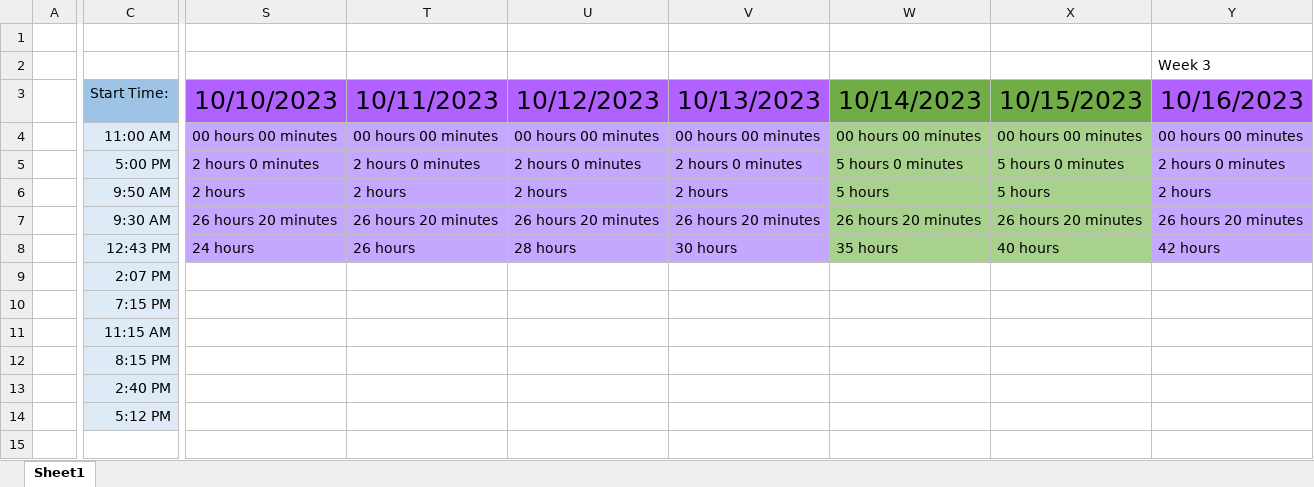
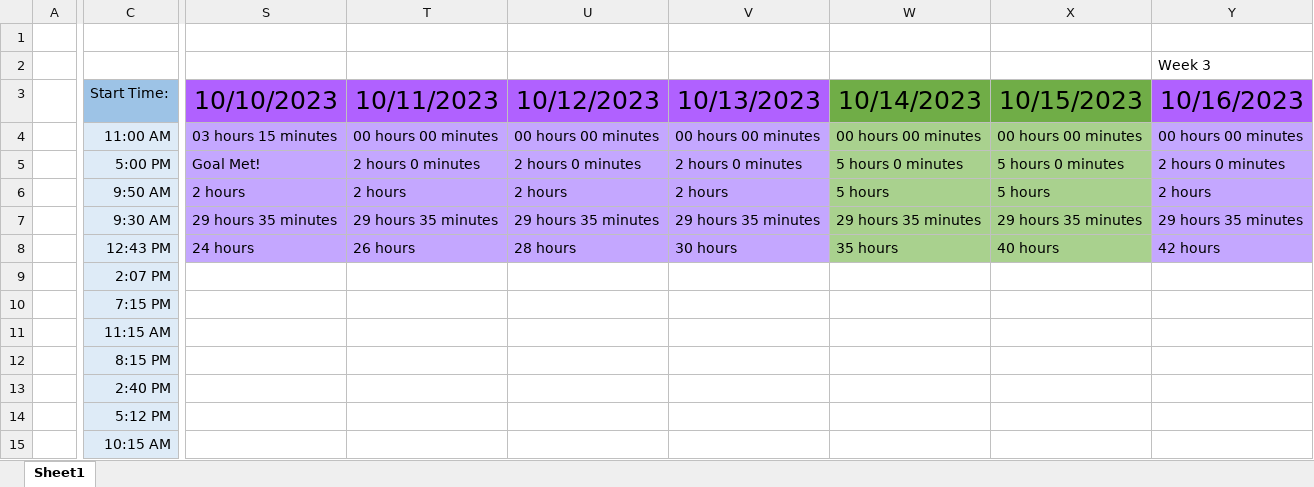
Before and after one commit to alexbatesdev/Neumont-Capstone, an Excel workbook: Documents/Capstone Hour Tracker.xlsx, sheet Sheet1, drawn as a sheet; only a part is shown, gaps mark what is left out; values as stored, in another font and other column widths than the file's, no borders; rows hold the shown columns only; the diff covers the shown part only; the diff names each change by its address in the sheet, - before the commit and + after, or states it on an @@ line.

```diff
--- a/Documents/Capstone Hour Tracker.xlsx (sheet Sheet1)
+++ b/Documents/Capstone Hour Tracker.xlsx (sheet Sheet1)
-S4 (10/10/2023): 00 hours 00 minutes
+S4 (10/10/2023): 03 hours 15 minutes
-S5 (10/10/2023): 2 hours 0 minutes
+S5 (10/10/2023): Goal Met!
-S7 (10/10/2023): 26 hours 20 minutes
+S7 (10/10/2023): 29 hours 35 minutes
-T7 (10/11/2023): 26 hours 20 minutes
+T7 (10/11/2023): 29 hours 35 minutes
-U7 (10/12/2023): 26 hours 20 minutes
+U7 (10/12/2023): 29 hours 35 minutes
-V7 (10/13/2023): 26 hours 20 minutes
+V7 (10/13/2023): 29 hours 35 minutes
-W7 (10/14/2023): 26 hours 20 minutes
+W7 (10/14/2023): 29 hours 35 minutes
-X7 (10/15/2023): 26 hours 20 minutes
+X7 (10/15/2023): 29 hours 35 minutes
-Y7 (10/16/2023): 26 hours 20 minutes
+Y7 (10/16/2023): 29 hours 35 minutes
+row 15:  | 10:15 AM
```
Also changed, not shown: 6 edited cells elsewhere in this sheet, 15 other files.
